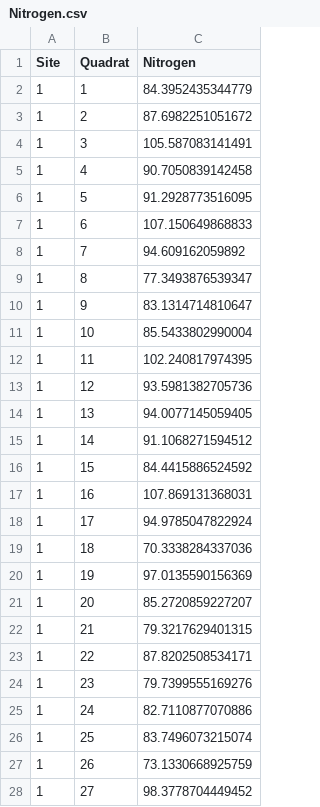
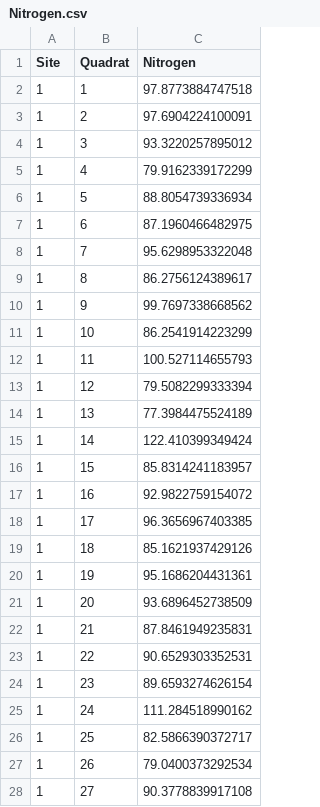
Before and after one commit to IndigenousEnvDataSci/EJ-DS, a CSV file: Nitrogen.csv, drawn as a sheet; only a part is shown; the diff covers the shown part only.

Commit message:
Updated Datasets

```diff
--- a/Nitrogen.csv
+++ b/Nitrogen.csv
@@ -1,28 +1,28 @@
 "Site","Quadrat","Nitrogen"
-1,1,84.3952435344779
-1,2,87.6982251051672
-1,3,105.587083141491
-1,4,90.7050839142458
-1,5,91.2928773516095
-1,6,107.150649868833
-1,7,94.609162059892
-1,8,77.3493876539347
-1,9,83.1314714810647
-1,10,85.5433802990004
-1,11,102.240817974395
-1,12,93.5981382705736
-1,13,94.0077145059405
-1,14,91.1068271594512
-1,15,84.4415886524592
-1,16,107.869131368031
-1,17,94.9785047822924
-1,18,70.3338284337036
-1,19,97.0135590156369
-1,20,85.2720859227207
-1,21,79.3217629401315
-1,22,87.8202508534171
-1,23,79.7399555169276
-1,24,82.7110877070886
-1,25,83.7496073215074
-1,26,73.1330668925759
-1,27,98.3778704449452
+1,1,97.8773884747518
+1,2,97.6904224100091
+1,3,93.3220257895012
+1,4,79.9162339172299
+1,5,88.8054739336934
+1,6,87.1960466482975
+1,7,95.6298953322048
+1,8,86.2756124389617
+1,9,99.7697338668562
+1,10,86.2541914223299
+1,11,100.527114655793
+1,12,79.5082299333394
+1,13,77.3984475524189
+1,14,122.410399349424
+1,15,85.8314241183957
+1,16,92.9822759154072
+1,17,96.3656967403385
+1,18,85.1621937429126
+1,19,95.1686204431361
+1,20,93.6896452738509
+1,21,87.8461949235831
+1,22,90.6529303352531
+1,23,89.6593274626154
+1,24,111.284518990162
+1,25,82.5866390372717
+1,26,79.0400373292534
+1,27,90.3778839917108
```
Also changed, not shown: 123 edited cells elsewhere in this file, 3 other files.
